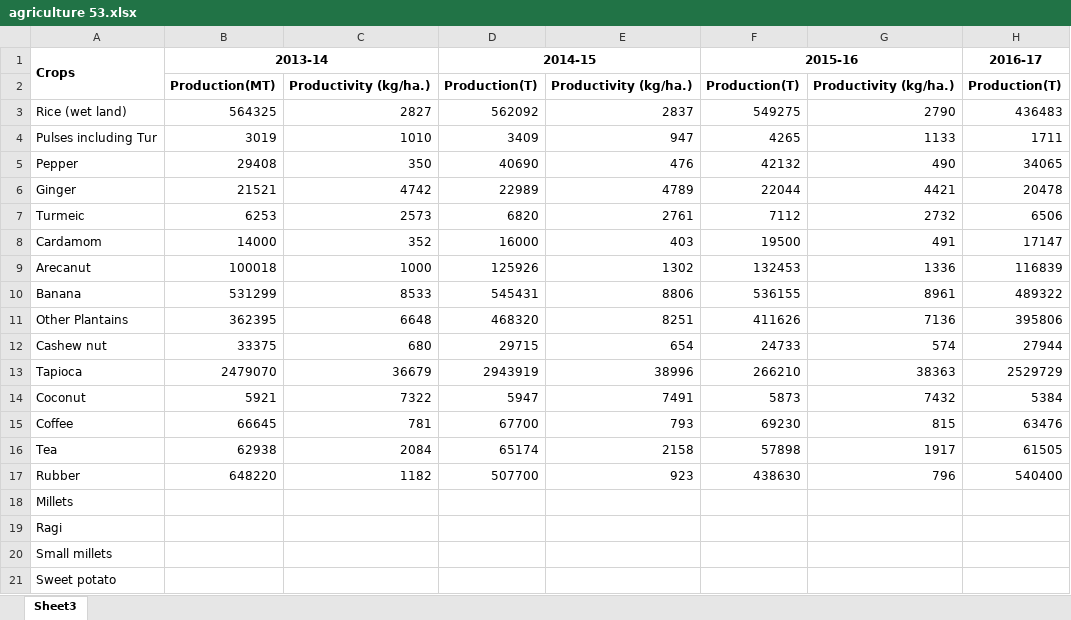
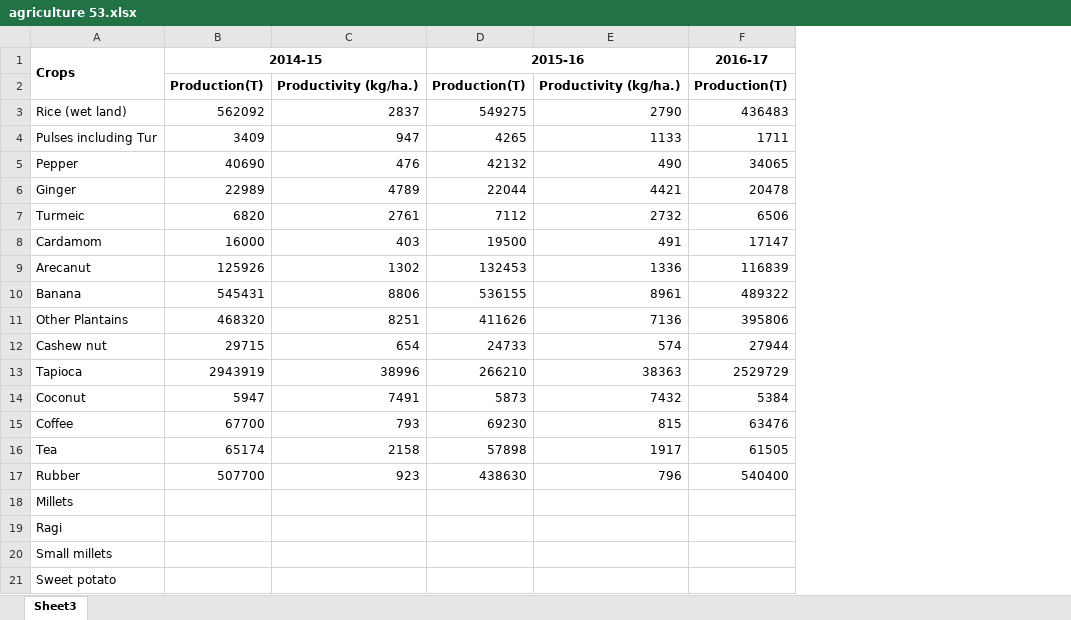
Before and after one commit to govind1120/dashboard, an Excel workbook: agriculture 53.xlsx, sheet Sheet3, drawn as a sheet; only a part is shown; values as stored, in another font and other column widths than the file's, no borders; the diff names each change by its address in the sheet, - before the commit and + after, or states it on an @@ line.

```diff
--- a/agriculture 53.xlsx (sheet Sheet3)
+++ b/agriculture 53.xlsx (sheet Sheet3)
-column B, rows 1-17: 2013-14 | Production(MT) | 564325 | 3019 | 29408 | 21521 | 6253 | 14000 | 100018 | 531299 | 362395 | 33375 | 2479070 | 5921 | 66645 | 62938 | 648220
-column C, rows 2-17: Productivity (kg/ha.) | 2827 | 1010 | 350 | 4742 | 2573 | 352 | 1000 | 8533 | 6648 | 680 | 36679 | 7322 | 781 | 2084 | 1182
```
Also changed, not shown: agriculture 52.xlsx.
